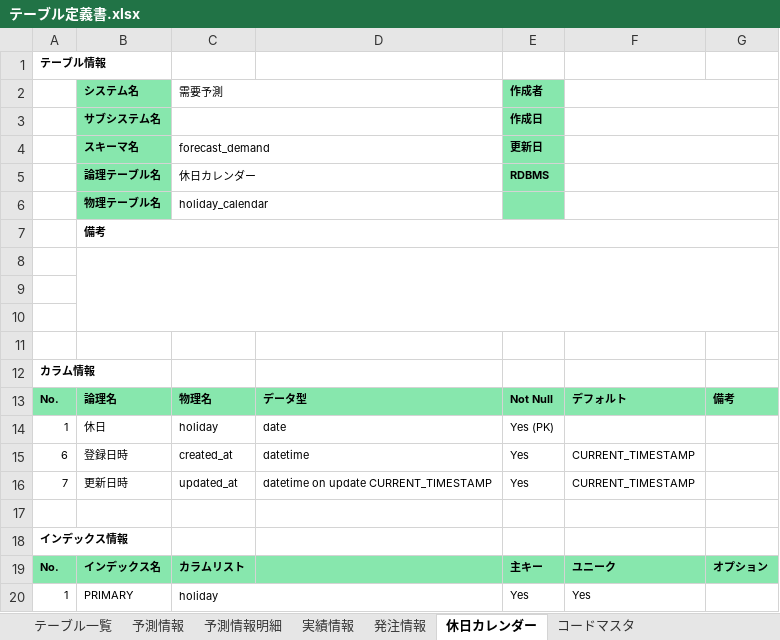
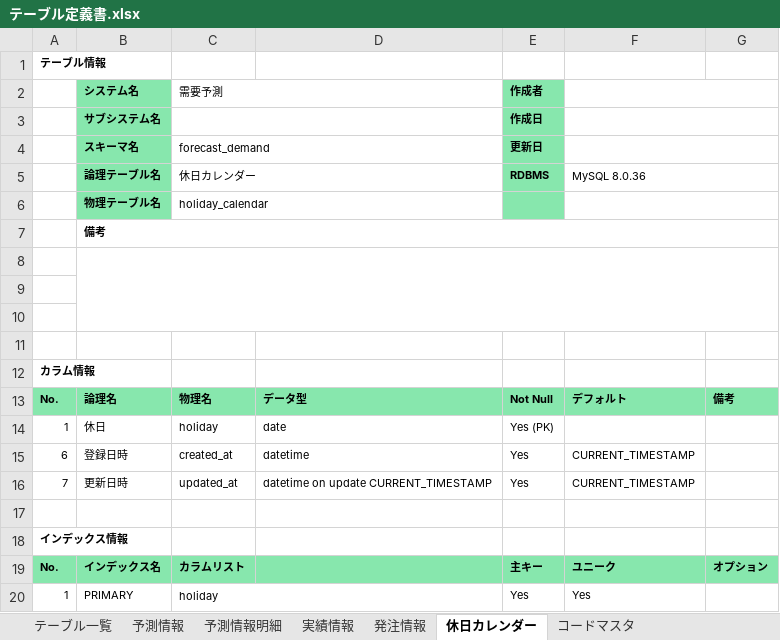
Before and after one commit to onigiri02/forecast-demand, an Excel workbook: doc/詳細設計/テーブル定義書.xlsx, sheet 休日カレンダー, drawn as a sheet; values as stored, in another font and other column widths than the file's, no borders; the diff names each change by its address in the sheet, - before the commit and + after, or states it on an @@ line.

```diff
--- a/doc/詳細設計/テーブル定義書.xlsx (sheet 休日カレンダー)
+++ b/doc/詳細設計/テーブル定義書.xlsx (sheet 休日カレンダー)
-F5: (empty)
+F5: MySQL 8.0.36
```
Also changed, not shown: sheet コードマスタ, sheet 予測情報明細, sheet 発注情報, sheet 予測情報, sheet テーブル一覧, sheet 実績情報, doc/詳細設計/URL一覧.xlsx.
